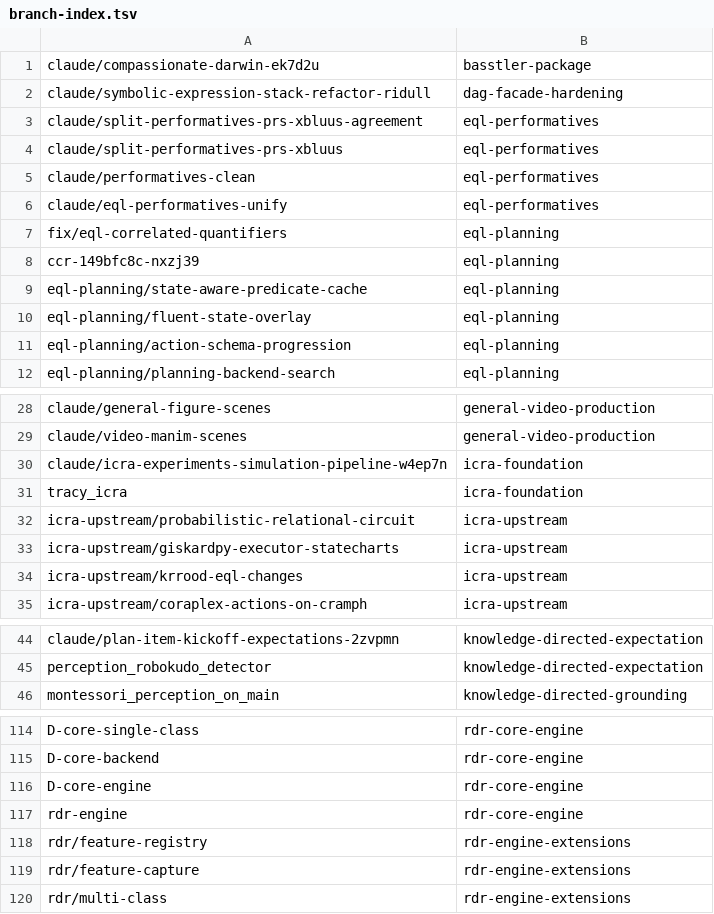
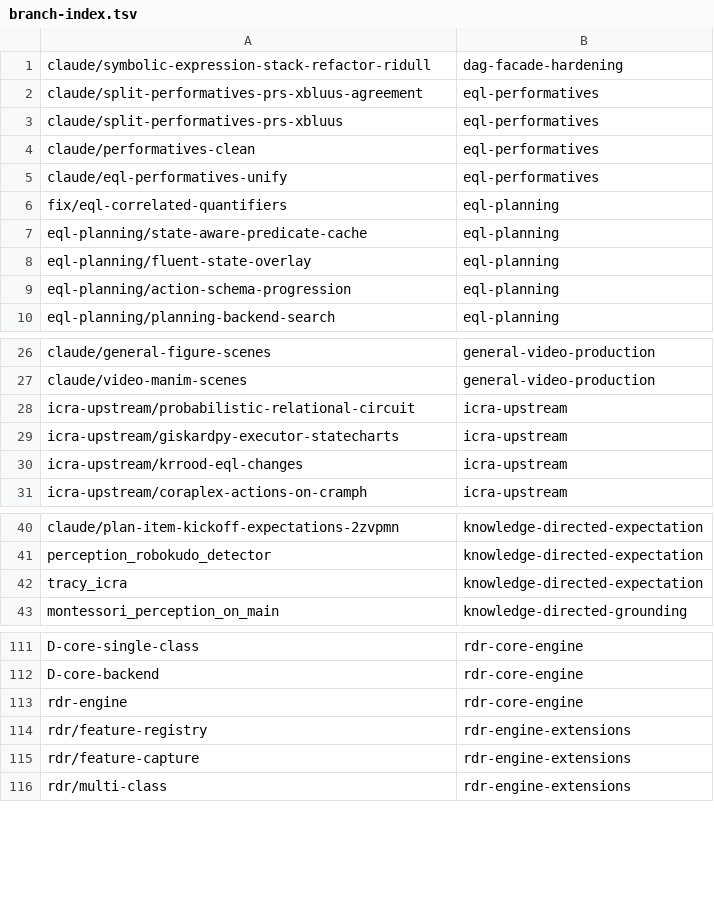
Before and after one commit to AbdelrhmanBassiouny/cognitive_robot_abstract_machine, a TSV file: .claude/personal/plans/_generated/branch-index.tsv, drawn as a sheet; only a part is shown, gaps mark what is left out; removed rows and columns are numbered as before the commit, all else as after; the diff covers the shown part only; the diff names each change by its address in the sheet, - before the commit and + after, or states it on an @@ line.

Commit message:
Clean up plans: remove finished and replaced plans, drop superseded items, fix dashboard URLs
basstler-package's only item landed (#523); icra-upstream replaces
icra-evidence, icra-foundation and icra-mechanism, closed 2026-10-15.
Drops items another plan or pull request took over, prunes the landed
eql-planning item, and points six dashboard URLs that no longer resolve
at the pages that exist.

```diff
--- a/.claude/personal/plans/_generated/branch-index.tsv
+++ b/.claude/personal/plans/_generated/branch-index.tsv
-row 1: claude/compassionate-darwin-ek7d2u | basstler-package
-row 8: ccr-149bfc8c-nxzj39 | eql-planning
-row 30: claude/icra-experiments-simulation-pipeline-w4ep7n | icra-foundation
-row 31: tracy_icra | icra-foundation
+row 42: tracy_icra | knowledge-directed-expectation
-row 116: D-core-engine | rdr-core-engine
```
Also changed, not shown: 1 removed row elsewhere in this file, 13 other files.
